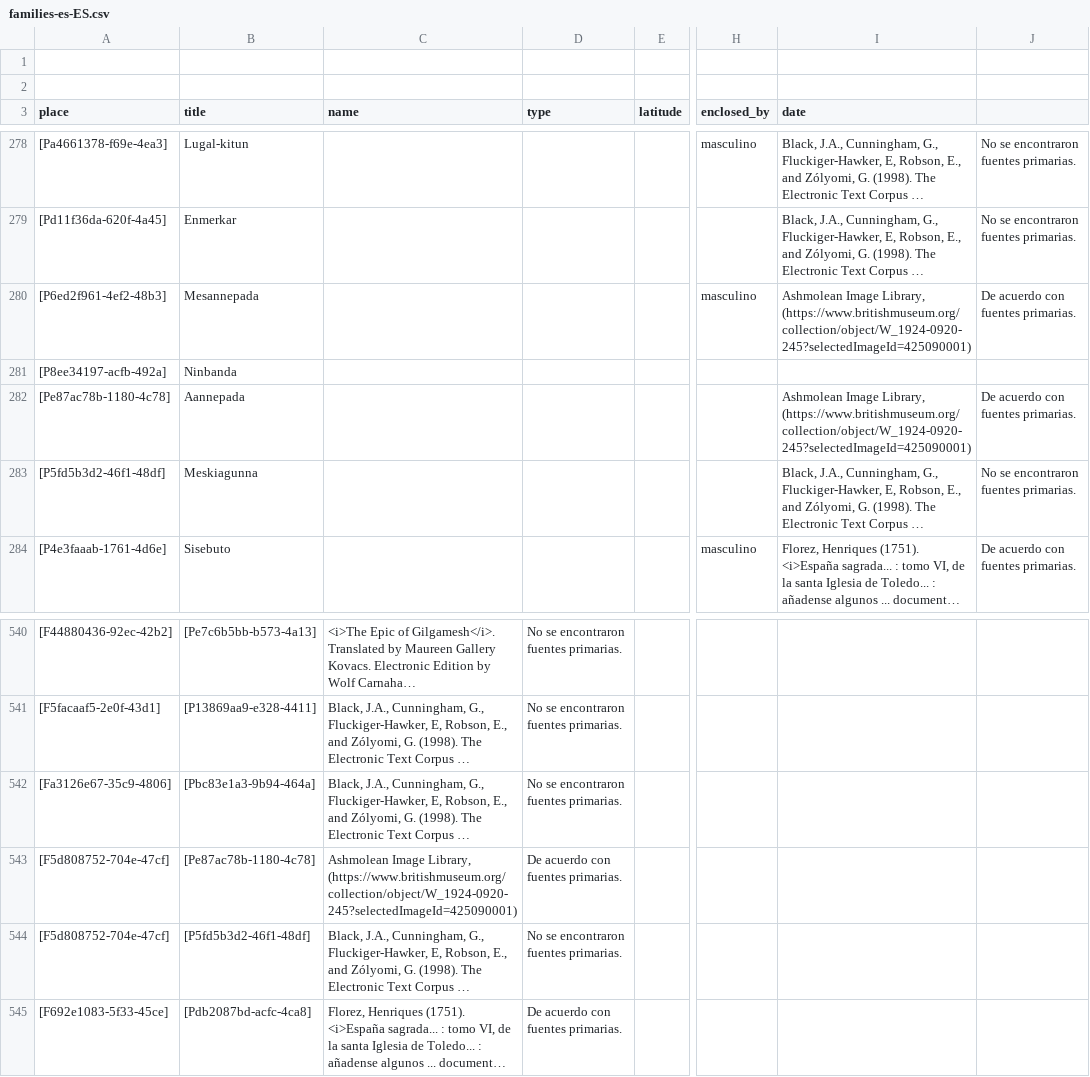
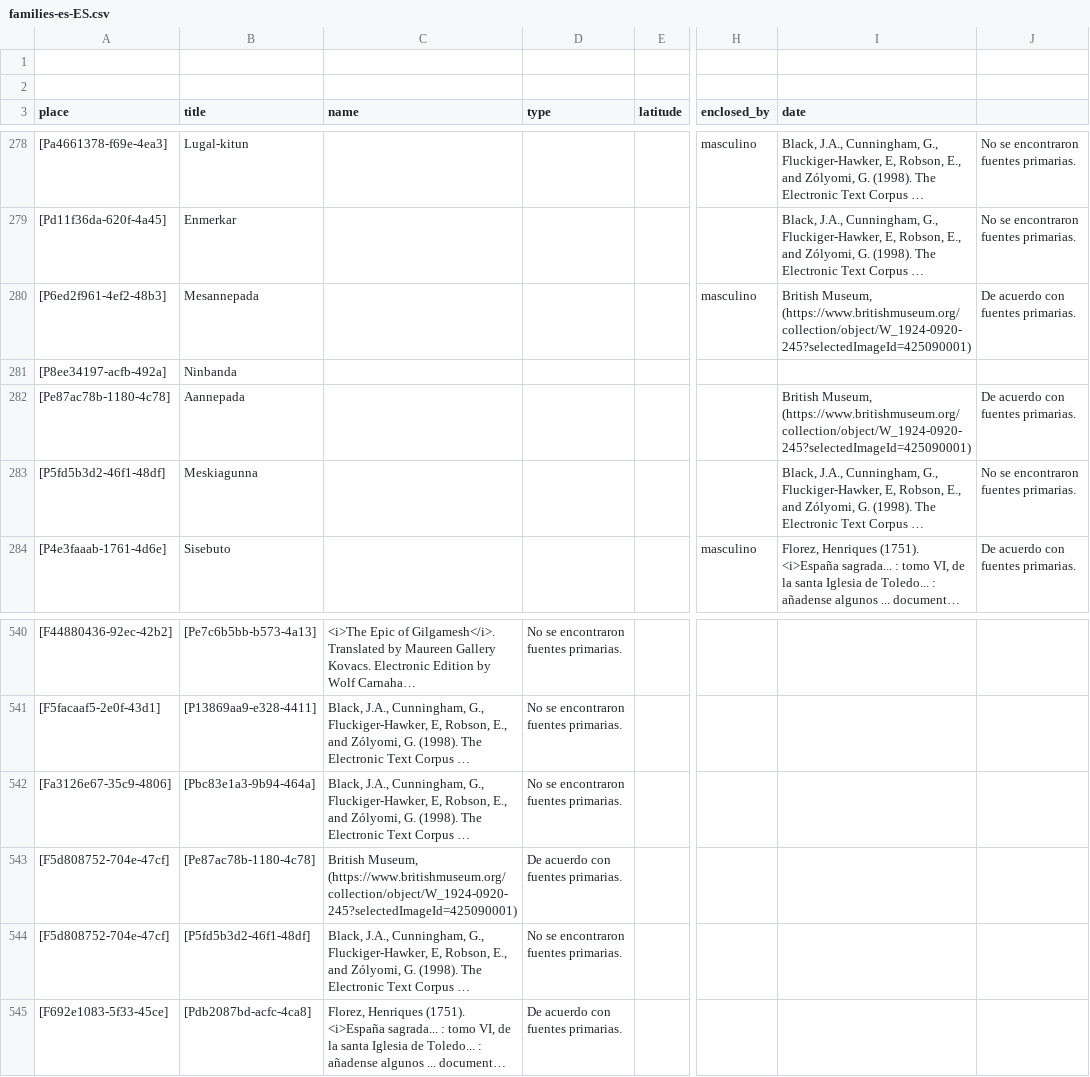
Before and after one commit to historytracers/historytracers, a CSV file: csv/families-es-ES.csv, drawn as a sheet; only a part is shown, gaps mark what is left out; long unchanged cells end in …; the diff names each change by its address in the sheet, - before the commit and + after, or states it on an @@ line.

```diff
--- a/csv/families-es-ES.csv
+++ b/csv/families-es-ES.csv
-I280 (date): Ashmolean Image Library, (https://www.britishmuseum.org/collection/object/W_1924-0920-245?selectedImageId=425090001)
+I280 (date): British Museum, (https://www.britishmuseum.org/collection/object/W_1924-0920-245?selectedImageId=425090001)
-I282 (date): Ashmolean Image Library, (https://www.britishmuseum.org/collection/object/W_1924-0920-245?selectedImageId=425090001)
+I282 (date): British Museum, (https://www.britishmuseum.org/collection/object/W_1924-0920-245?selectedImageId=425090001)
-C543 (name): Ashmolean Image Library, (https://www.britishmuseum.org/collection/object/W_1924-0920-245?selectedImageId=425090001)
+C543 (name): British Museum, (https://www.britishmuseum.org/collection/object/W_1924-0920-245?selectedImageId=425090001)
```
Also changed, not shown: csv/families-en-US.csv, csv/families-pt-BR.csv, 7 other files.
